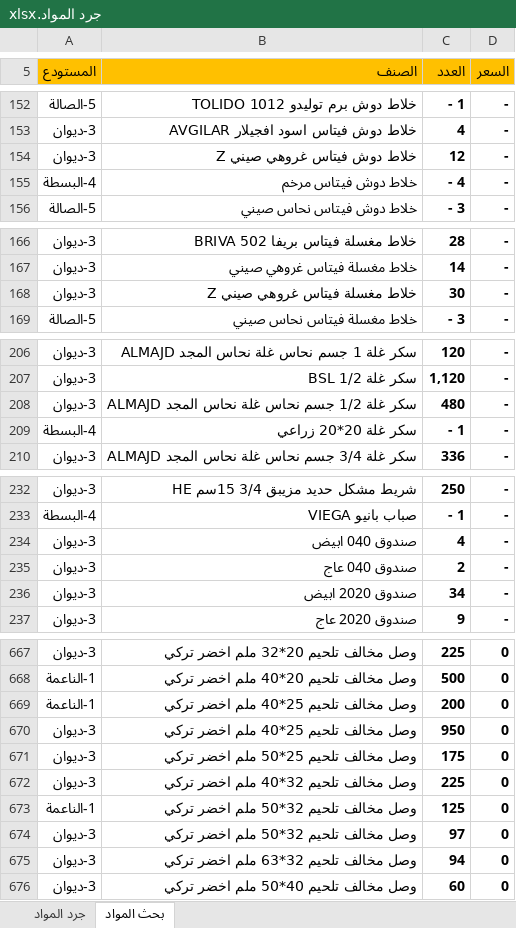
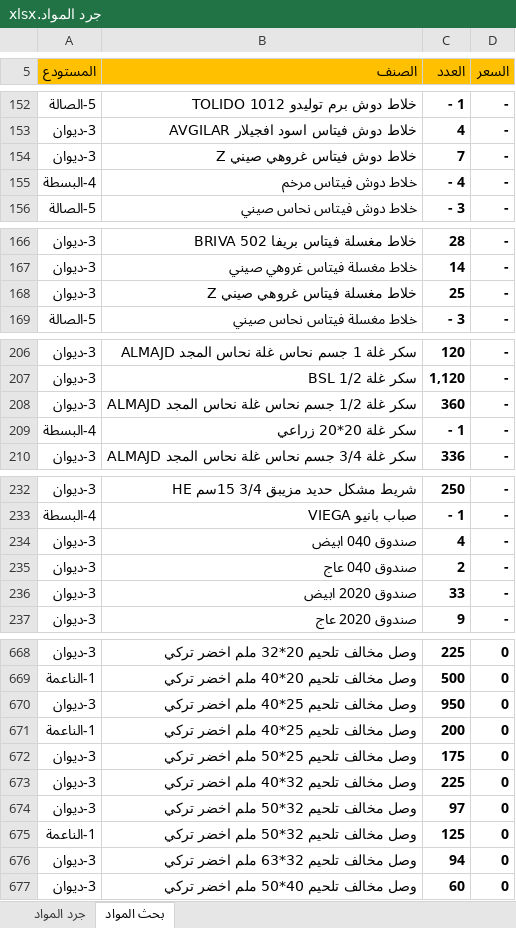
Before and after one commit to dabbousbasta/Dabbous-Al-Basta, an Excel workbook: جرد المواد.xlsx, sheet بحث المواد, drawn as a sheet; only a part is shown, gaps mark what is left out; values as stored, in another font and other column widths than the file's, no borders; conditional formats not drawn; the diff covers the shown part only; the diff names each change by its address in the sheet, - before the commit and + after, or states it on an @@ line.

```diff
--- a/جرد المواد.xlsx (sheet بحث المواد)
+++ b/جرد المواد.xlsx (sheet بحث المواد)
-C154 (العدد): 12
+C154 (العدد): 7
-C168 (العدد): 30
+C168 (العدد): 25
-C208 (العدد): 480
+C208 (العدد): 360
-C236 (العدد): 34
+C236 (العدد): 33
```
Also changed, not shown: 1 added row, 9 moved rows and 8 edited cells elsewhere in this sheet, sheet جرد المواد.
